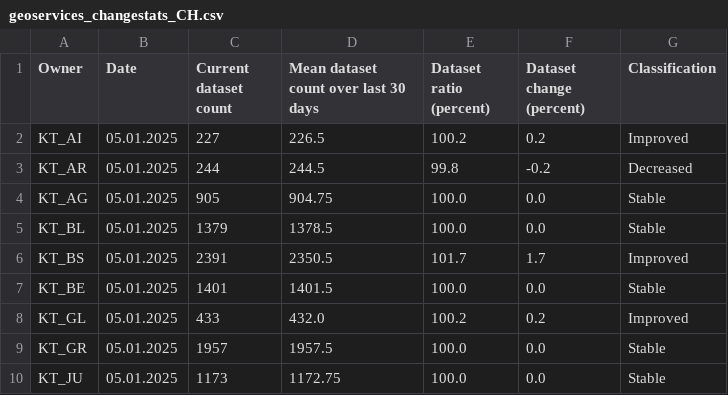
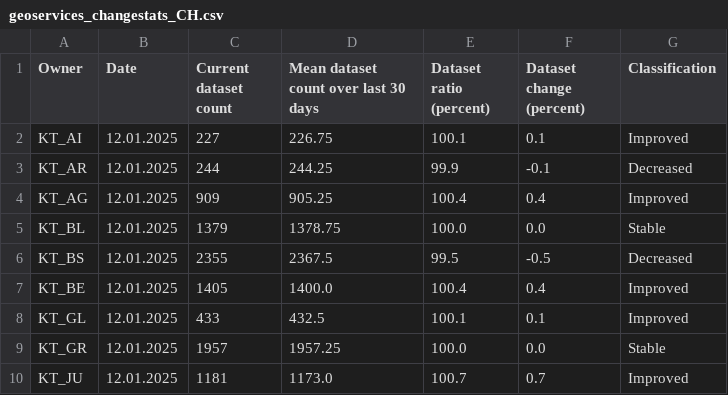
Before and after one commit to davidoesch/geoservice_harvester_poc, a CSV file: data/geoservices_changestats_CH.csv, drawn as a sheet; only a part is shown; the diff covers the shown part only.

Commit message:
Calculate change statistics

```diff
--- a/data/geoservices_changestats_CH.csv
+++ b/data/geoservices_changestats_CH.csv
@@ -1,10 +1,10 @@
 Owner,Date,Current dataset count,Mean dataset count over last 30 days,Dataset ratio (percent),Dataset change (percent),Classification
-KT_AI,05.01.2025,227,226.5,100.2,0.2,Improved
-KT_AR,05.01.2025,244,244.5,99.8,-0.2,Decreased
-KT_AG,05.01.2025,905,904.75,100.0,0.0,Stable
-KT_BL,05.01.2025,1379,1378.5,100.0,0.0,Stable
-KT_BS,05.01.2025,2391,2350.5,101.7,1.7,Improved
-KT_BE,05.01.2025,1401,1401.5,100.0,0.0,Stable
-KT_GL,05.01.2025,433,432.0,100.2,0.2,Improved
-KT_GR,05.01.2025,1957,1957.5,100.0,0.0,Stable
-KT_JU,05.01.2025,1173,1172.75,100.0,0.0,Stable
+KT_AI,12.01.2025,227,226.75,100.1,0.1,Improved
+KT_AR,12.01.2025,244,244.25,99.9,-0.1,Decreased
+KT_AG,12.01.2025,909,905.25,100.4,0.4,Improved
+KT_BL,12.01.2025,1379,1378.75,100.0,0.0,Stable
+KT_BS,12.01.2025,2355,2367.5,99.5,-0.5,Decreased
+KT_BE,12.01.2025,1405,1400.0,100.4,0.4,Improved
+KT_GL,12.01.2025,433,432.5,100.1,0.1,Improved
+KT_GR,12.01.2025,1957,1957.25,100.0,0.0,Stable
+KT_JU,12.01.2025,1181,1173.0,100.7,0.7,Improved
```
Also changed, not shown: 59 edited cells elsewhere in this file.
